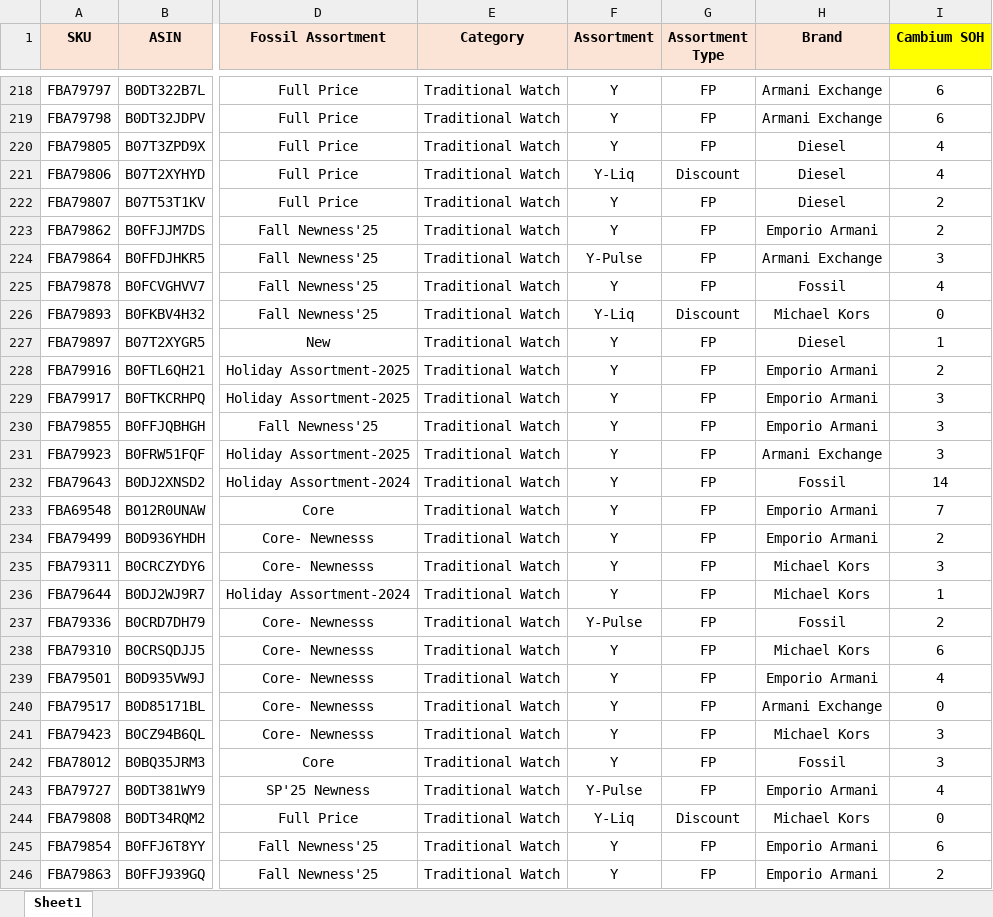
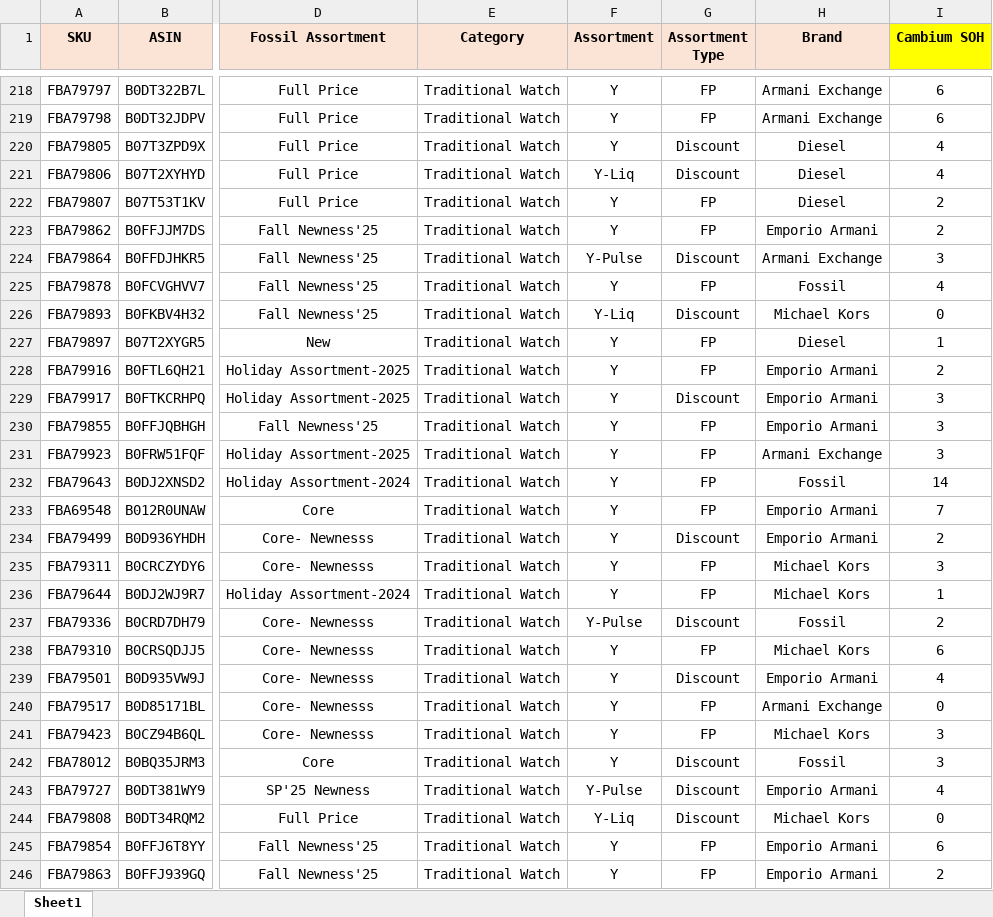
Before and after one commit to nitesh-lang/am-replenishment, an Excel workbook: data/input/Fossil Replenishment/Fossil Replenishment.xlsx, sheet Sheet1, drawn as a sheet; only a part is shown, gaps mark what is left out; values as stored, in another font and other column widths than the file's, no borders; conditional formats not drawn; the diff covers the shown part only; the diff names each change by its address in the sheet, - before the commit and + after, or states it on an @@ line.

```diff
--- a/data/input/Fossil Replenishment/Fossil Replenishment.xlsx (sheet Sheet1)
+++ b/data/input/Fossil Replenishment/Fossil Replenishment.xlsx (sheet Sheet1)
-G220 (Assortment Type): FP
+G220 (Assortment Type): Discount
-G224 (Assortment Type): FP
+G224 (Assortment Type): Discount
-G229 (Assortment Type): FP
+G229 (Assortment Type): Discount
-G234 (Assortment Type): FP
+G234 (Assortment Type): Discount
-G237 (Assortment Type): FP
+G237 (Assortment Type): Discount
-G239 (Assortment Type): FP
+G239 (Assortment Type): Discount
-G242:G243 (Assortment Type): FP
+G242:G243 (Assortment Type): Discount
```
Also changed, not shown: 55 edited cells and cell formats elsewhere in this sheet, data/input/Inventory_snapshot_WM.xlsx, data/input/Inventory_snapshot_audio_array.xlsx, 14 other files.
